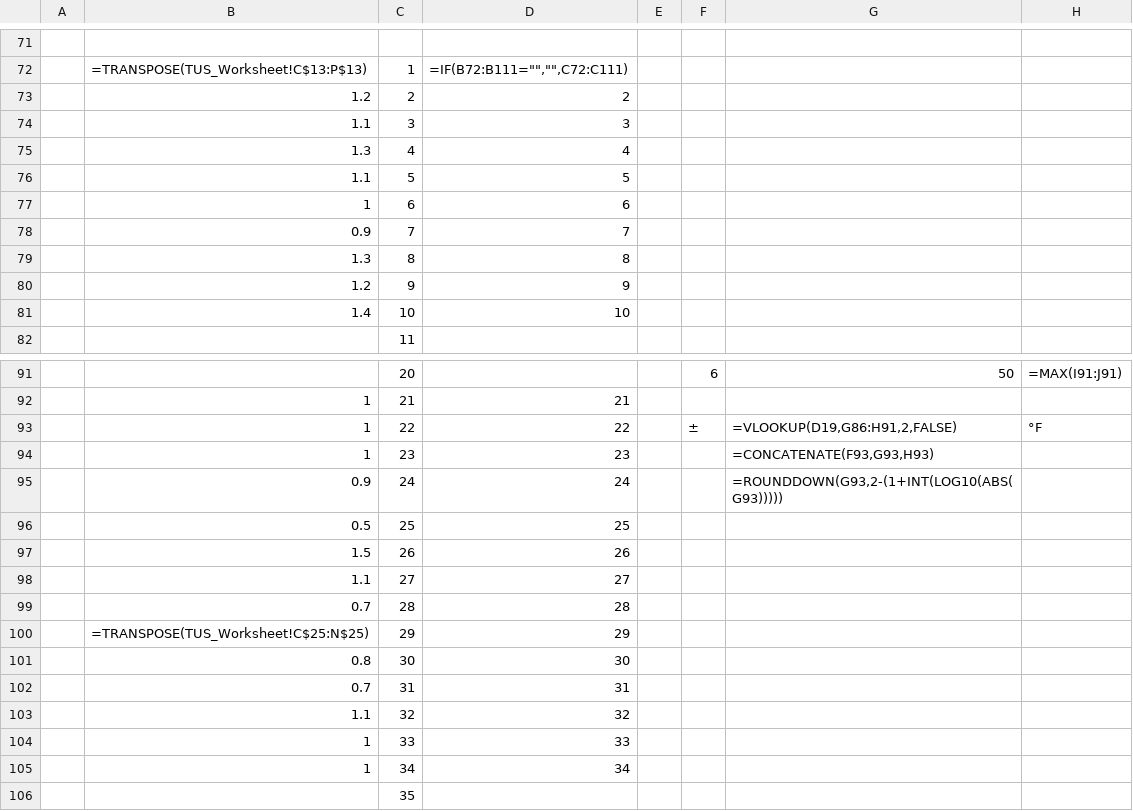
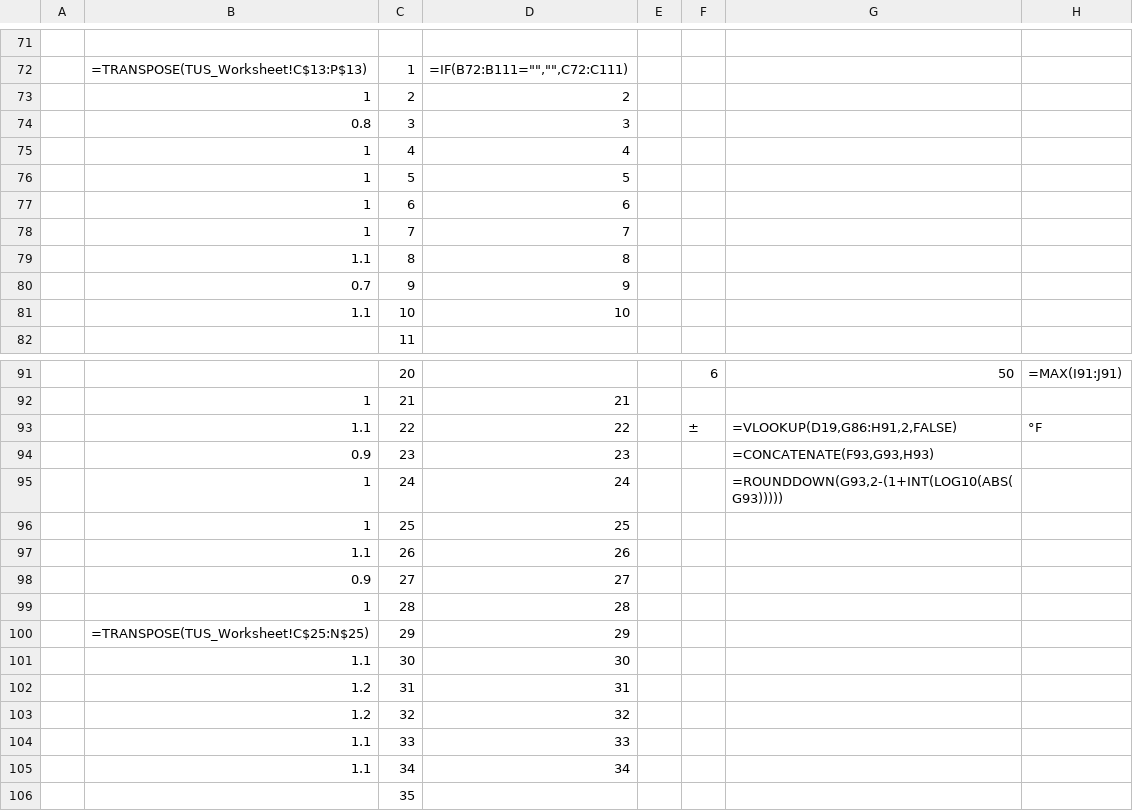
Before and after one commit to Johnson-Gage-Inspection-Inc/xl-TUS, a CSV file: exploded/00 TUS cert/sheets/Main.csv, drawn as a sheet; only a part is shown, gaps mark what is left out; the diff covers the shown part only; the diff names each change by its address in the sheet, - before the commit and + after, or states it on an @@ line.

```diff
--- a/exploded/00 TUS cert/sheets/Main.csv
+++ b/exploded/00 TUS cert/sheets/Main.csv
-B73: 1.2
+B73: 1
-B74: 1.1
+B74: 0.8
-B75: 1.3
+B75: 1
-B76: 1.1
+B76: 1
-B78: 0.9
+B78: 1
-B79: 1.3
+B79: 1.1
-B80: 1.2
+B80: 0.7
-B81: 1.4
+B81: 1.1
-B93: 1
+B93: 1.1
-B94: 1
+B94: 0.9
-B95: 0.9
+B95: 1
-B96: 0.5
+B96: 1
-B97: 1.5
+B97: 1.1
-B98: 1.1
+B98: 0.9
-B99: 0.7
+B99: 1
-B101: 0.8
+B101: 1.1
-B102: 0.7
+B102: 1.2
-B103: 1.1
+B103: 1.2
-B104:B105: 1
+B104:B105: 1.1
```
Also changed, not shown: 1 edited cell elsewhere in this file, exploded/00 TUS cert/sheets/Standards_Import.csv, exploded/00 TUS cert/sheets/Standards_Info.csv, 15 other files.
